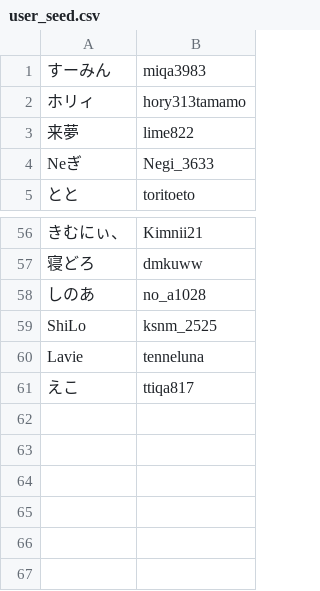
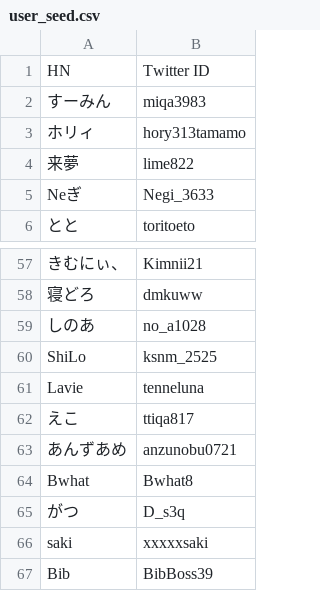
Before and after one commit to miqa3893/anthology_data_automation, a CSV file: user_seed.csv, drawn as a sheet; only a part is shown, gaps mark what is left out.

```diff
--- a/user_seed.csv
+++ b/user_seed.csv
@@ -1 +1,2 @@
+HN,Twitter ID
 すーみん,miqa3983
@@ -61 +62,6 @@ Lavie,tenneluna
 えこ,ttiqa817
+あんずあめ,anzunobu0721
+Bwhat,Bwhat8
+がつ,D_s3q
+saki,xxxxxsaki
+Bib,BibBoss39
```
Also changed, not shown: 2 other files.
